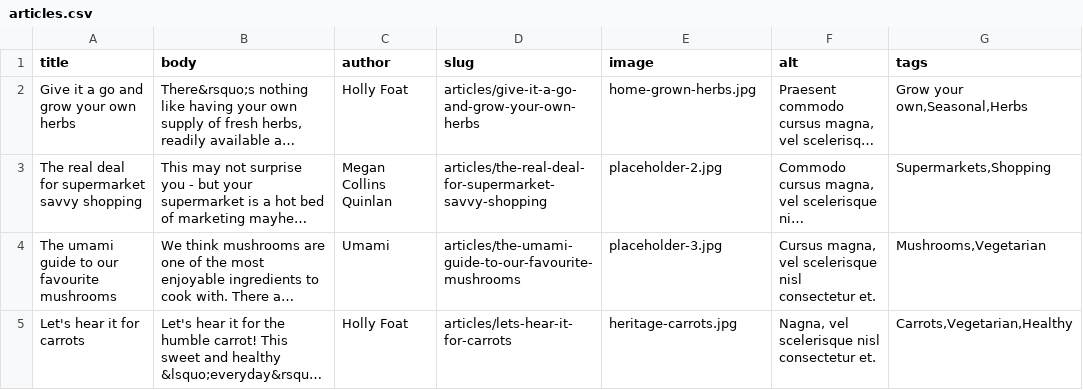
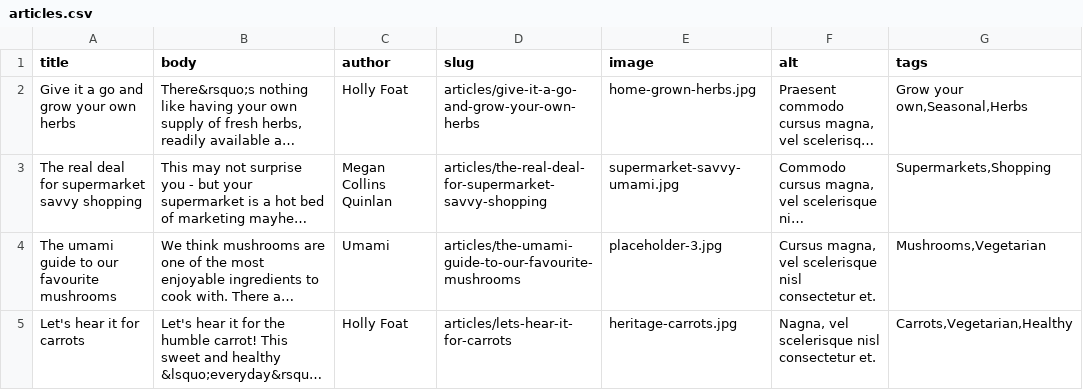
Before and after one commit to gareth-fivemile/demo_umami, a CSV file: demo_umami_content/default_content/articles.csv, drawn as a sheet; long unchanged cells end in …; the diff names each change by its address in the sheet, - before the commit and + after, or states it on an @@ line.

Commit message:
Supermarket savvy image

```diff
--- a/demo_umami_content/default_content/articles.csv
+++ b/demo_umami_content/default_content/articles.csv
-E3 (image): placeholder-2.jpg
+E3 (image): supermarket-savvy-umami.jpg
```
Also changed, not shown: 1 other file.
